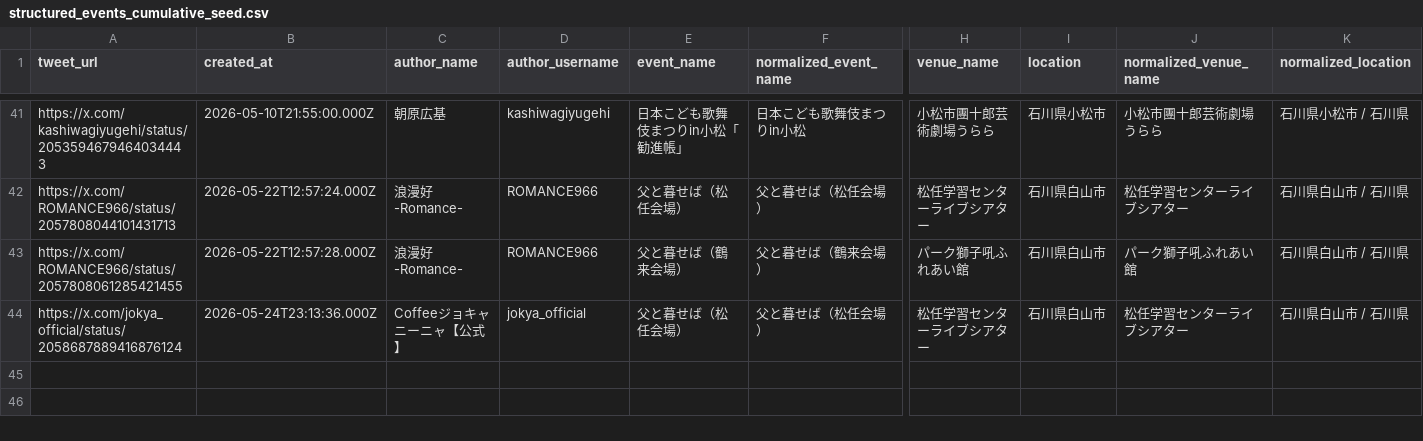
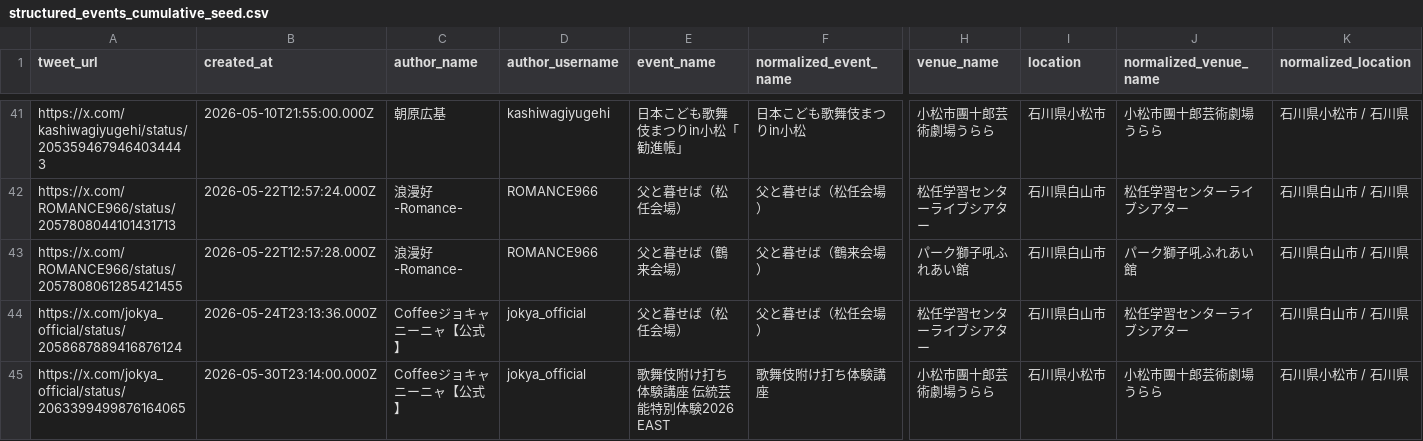
Before and after one commit to nytsukouta/fetch_x_posts_browser, a CSV file: data/bootstrap/structured_events_cumulative_seed.csv, drawn as a sheet; only a part is shown, gaps mark what is left out; rows hold the shown columns only; the diff names each change by its address in the sheet, - before the commit and + after, or states it on an @@ line.

Commit message:
fix: organization の循環アトリビューション (投稿者=主催者) を防止
投稿者(author_username)に紐付くマスター org を organization にフォールバックする処理が、紹介・告知投稿で投稿者そのものを主催者として誤割当てしていた (例: 歌舞伎附け打ち体験講座 → ジョキャニーニャ)。

- extract_events_github_models.py: SYSTEM_PROMPT に「投稿者≠主催者」指示を追加し、normalize_organization_name の author handle フォールバックを削除

- event_cumulative_core.py: canonicalize_organization の空 org → author handle フォールバックを削除 (部分一致による正規化は維持)

- tests: 旧挙動の test_handle_fills_blank_org を新挙動 test_handle_does_not_fill_blank_org に更新

- seed CSV: tweet 2063399499876164065 の organization を空に上書き

```diff
--- a/data/bootstrap/structured_events_cumulative_seed.csv
+++ b/data/bootstrap/structured_events_cumulative_seed.csv
+row 45: https://x.com/jokya_official/status/2063399499876164065 | 2026-05-30T23:14:00.000Z | Coffeeジョキャニーニャ【公式】 | jokya_official | 歌舞伎附け打ち体験講座 伝統芸能特別体験2026 EAST | 歌舞伎附け打ち体験講座 | 小松市團十郎芸術劇場うらら | 石川県小松市 | 小松市團十郎芸術劇場うらら | 石川県小松市 / 石川県
```
Also changed, not shown: 3 other files.
